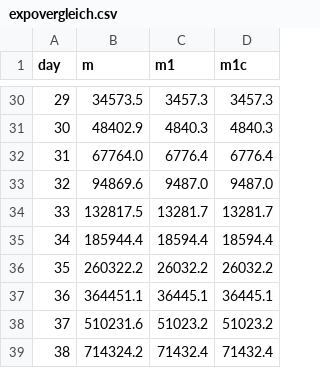
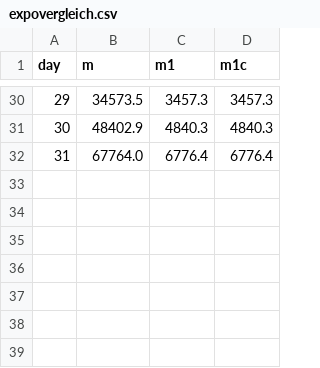
Before and after one commit to pnwscm60/pnwscm60.github.io, a CSV file: data/expovergleich.csv, drawn as a sheet; only a part is shown, gaps mark what is left out; the diff names each change by its address in the sheet, - before the commit and + after, or states it on an @@ line.

Commit message:
Update expovergleich.csv

```diff
--- a/data/expovergleich.csv
+++ b/data/expovergleich.csv
-row 33: 32 | 94869.6 | 9487.0 | 9487.0
-row 34: 33 | 132817.5 | 13281.7 | 13281.7
-row 35: 34 | 185944.4 | 18594.4 | 18594.4
-row 36: 35 | 260322.2 | 26032.2 | 26032.2
-row 37: 36 | 364451.1 | 36445.1 | 36445.1
-row 38: 37 | 510231.6 | 51023.2 | 51023.2
-row 39: 38 | 714324.2 | 71432.4 | 71432.4
```
